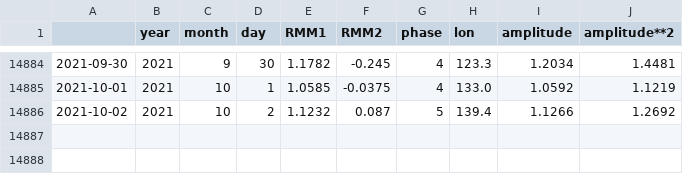
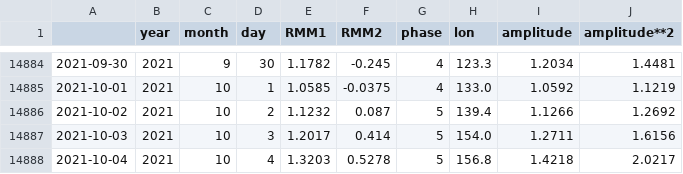
Before and after one commit to nram812/cpp, a CSV file: data/mjo_data/phase_historical.csv, drawn as a sheet; only a part is shown, gaps mark what is left out; the diff names each change by its address in the sheet, - before the commit and + after, or states it on an @@ line.

```diff
--- a/data/mjo_data/phase_historical.csv
+++ b/data/mjo_data/phase_historical.csv
+row 14887: 2021-10-03 | 2021 | 10 | 3 | 1.2017 | 0.414 | 5 | 154.0 | 1.2711 | 1.6156
+row 14888: 2021-10-04 | 2021 | 10 | 4 | 1.3203 | 0.5278 | 5 | 156.8 | 1.4218 | 2.0217
```
Also changed, not shown: data/mjo_data/phase_recent.csv, indices/data/daily_soi.csv, 2 other files.
